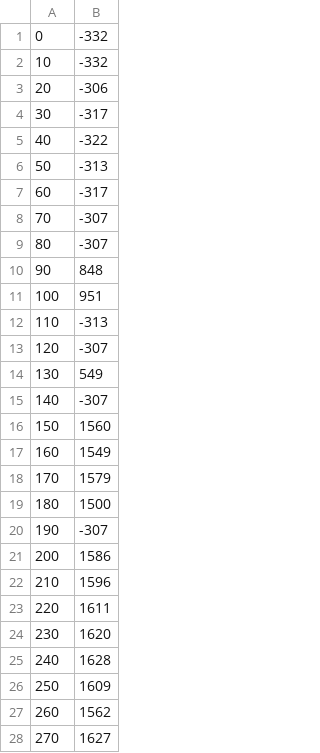
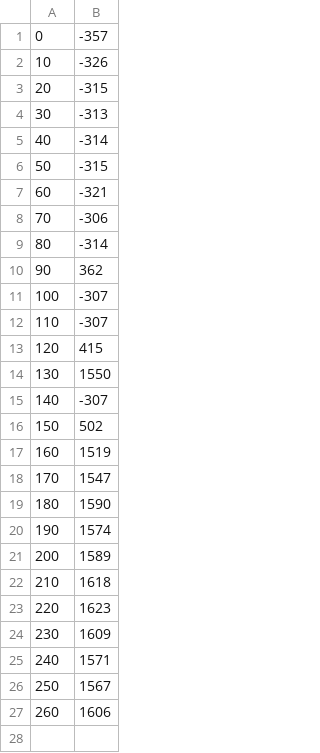
Before and after one commit to ujtk6014/Reinforcement_Learning_Pendulm, a CSV file: ddqn/log.csv, drawn as a sheet; only a part is shown; the diff covers the shown part only.

```diff
--- a/ddqn/log.csv
+++ b/ddqn/log.csv
@@ -1,28 +1,27 @@
-0,-332
-10,-332
-20,-306
-30,-317
-40,-322
-50,-313
-60,-317
-70,-307
-80,-307
-90,848
-100,951
-110,-313
-120,-307
-130,549
+0,-357
+10,-326
+20,-315
+30,-313
+40,-314
+50,-315
+60,-321
+70,-306
+80,-314
+90,362
+100,-307
+110,-307
+120,415
+130,1550
 140,-307
-150,1560
-160,1549
-170,1579
-180,1500
-190,-307
-200,1586
-210,1596
-220,1611
-230,1620
-240,1628
-250,1609
-260,1562
-270,1627
+150,502
+160,1519
+170,1547
+180,1590
+190,1574
+200,1589
+210,1618
+220,1623
+230,1609
+240,1571
+250,1567
+260,1606
```
Also changed, not shown: 7 removed rows elsewhere in this file, 30 other files.
